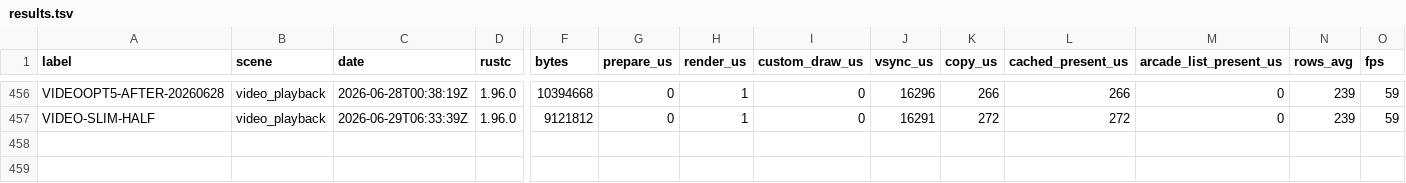
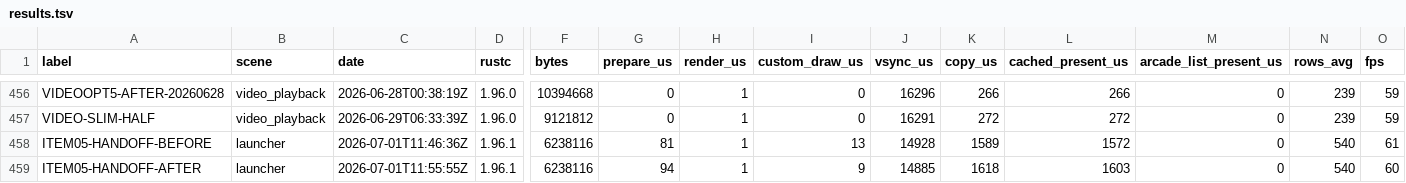
Before and after one commit to NigelBreslaw/MiSTer-MagiK, a TSV file: history/toolchain-bench/results.tsv, drawn as a sheet; only a part is shown, gaps mark what is left out; rows hold the shown columns only; the diff names each change by its address in the sheet, - before the commit and + after, or states it on an @@ line.

Commit message:
bench: record item05 failed handoff gate evidence
Cause:
Post-handoff runtime probes were suspected of contributing to launch loading-frame gaps, but the tested throttle patch did not improve the paired launch-handoff gate.

Before:
ITEM05-HANDOFF-BEFORE launcher row recorded in history/toolchain-bench/results.tsv. Paired ITEM05-LAUNCH-BEFORE slow-fail max_frame_gap_us=26904; max failure_recovery_us=5661.

After:
ITEM05-HANDOFF-AFTER launcher row recorded in history/toolchain-bench/results.tsv. Paired ITEM05-LAUNCH-AFTER slow-fail max_frame_gap_us=29897; max failure_recovery_us=2969. Named metric did not improve, so production code was reverted.

Tests:
git diff --check. Earlier rejected patch validation before revert: scripts/dev-rust check; cargo test --manifest-path magik-gui/Cargo.toml --features ui --no-default-features; cargo clippy --manifest-path magik-gui/Cargo.toml --lib --no-default-features -- -D warnings.

Evidence:
history/toolchain-bench/results.tsv; history/toolchain-bench/results-launch-handoff.tsv; build/arcade-scroll-profiles/ITEM05-SCROLL-BEFORE-arcade-scroll.tsv; build/arcade-scroll-profiles/ITEM05-SCROLL-AFTER-arcade-scroll.tsv; build/launch-handoff/ITEM05-LAUNCH-BEFORE.tsv; build/launch-handoff/ITEM05-LAUNCH-AFTER.tsv; history/toolchain-bench/ITEM05-HANDOFF-BEFORE-launcher-fb.png; history/toolchain-bench/ITEM05-HANDOFF-AFTER-launcher-fb.png.

Review:
Reviewed staged diff; evidence-only commit. No production code changes are included because the item 5 metric gate failed.

```diff
--- a/history/toolchain-bench/results.tsv
+++ b/history/toolchain-bench/results.tsv
+row 458: ITEM05-HANDOFF-BEFORE | launcher | 2026-07-01T11:46:36Z | 1.96.1 | 6238116 | 81 | 1 | 13 | 14928 | 1589 | 1572 | 0 | 540 | 61
+row 459: ITEM05-HANDOFF-AFTER | launcher | 2026-07-01T11:55:55Z | 1.96.1 | 6238116 | 94 | 1 | 9 | 14885 | 1618 | 1603 | 0 | 540 | 60
```
Also changed, not shown: history/toolchain-bench/results-launch-handoff.tsv.
